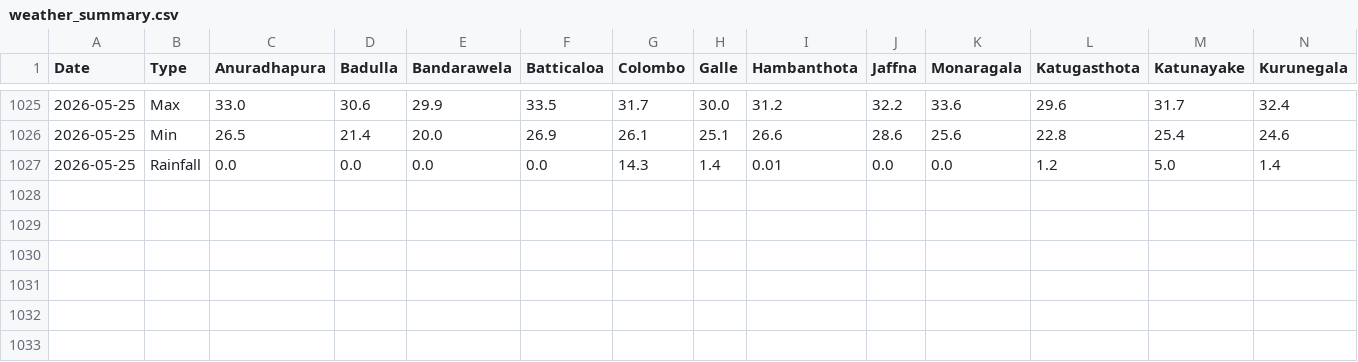
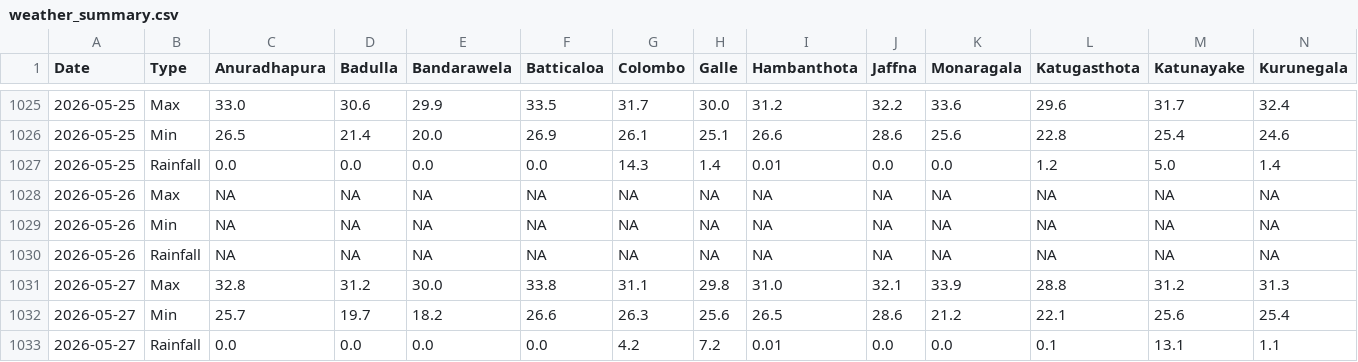
Before and after one commit to FECT-Dev/meteo-weather-bot-test, a CSV file: weather_summary.csv, drawn as a sheet; only a part is shown, gaps mark what is left out; rows hold the shown columns only; the diff names each change by its address in the sheet, - before the commit and + after, or states it on an @@ line.

```diff
--- a/weather_summary.csv
+++ b/weather_summary.csv
+row 1028: 2026-05-26 | Max | NA | NA | NA | NA | NA | NA | NA | NA | NA | NA | NA | NA
+row 1029: 2026-05-26 | Min | NA | NA | NA | NA | NA | NA | NA | NA | NA | NA | NA | NA
+row 1030: 2026-05-26 | Rainfall | NA | NA | NA | NA | NA | NA | NA | NA | NA | NA | NA | NA
+row 1031: 2026-05-27 | Max | 32.8 | 31.2 | 30.0 | 33.8 | 31.1 | 29.8 | 31.0 | 32.1 | 33.9 | 28.8 | 31.2 | 31.3
+row 1032: 2026-05-27 | Min | 25.7 | 19.7 | 18.2 | 26.6 | 26.3 | 25.6 | 26.5 | 28.6 | 21.2 | 22.1 | 25.6 | 25.4
+row 1033: 2026-05-27 | Rainfall | 0.0 | 0.0 | 0.0 | 0.0 | 4.2 | 7.2 | 0.01 | 0.0 | 0.0 | 0.1 | 13.1 | 1.1
```
Also changed, not shown: 1 other file.
